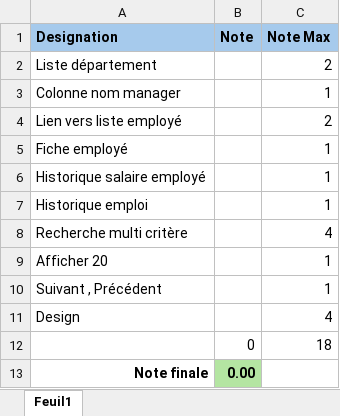
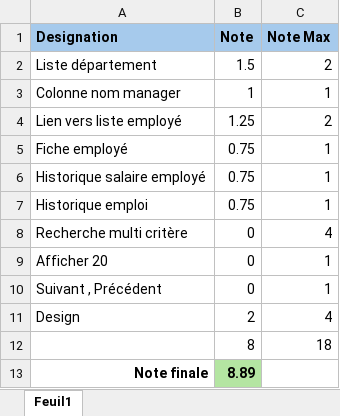
Before and after one commit to VlexandreMG/balouChiu-bd-master, an Excel workbook: Notation-projet.xlsx, sheet Feuil1, drawn as a sheet; values as stored, in another font and other column widths than the file's, no borders; the diff names each change by its address in the sheet, - before the commit and + after, or states it on an @@ line.

```diff
--- a/Notation-projet.xlsx (sheet Feuil1)
+++ b/Notation-projet.xlsx (sheet Feuil1)
-B2 (Note): (empty)
+B2 (Note): 1.5
-B3 (Note): (empty)
+B3 (Note): 1
-B4 (Note): (empty)
+B4 (Note): 1.25
-B5:B7 (Note): (empty)
+B5:B7 (Note): 0.75
-B8:B10 (Note): (empty)
+B8:B10 (Note): 0
-B11 (Note): (empty)
+B11 (Note): 2
-B12 (Note): 0
+B12 (Note): 8
-B13 (Note): 0.00
+B13 (Note): 8.89
```
Also changed, not shown: 1 other file.
